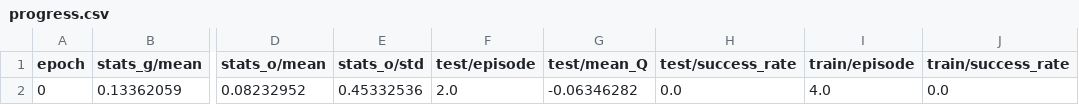
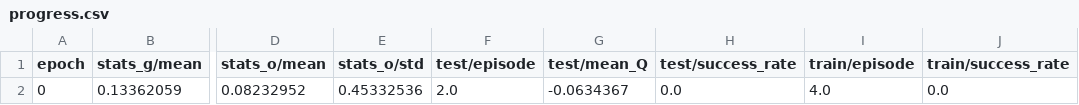
Before and after one commit to cheneyuwu/rlfd, a CSV file: Package/yw/yw/flow/regtest/RegResult/RLOnlyDemoEnsemble/progress.csv, drawn as a sheet; only a part is shown, gaps mark what is left out; the diff names each change by its address in the sheet, - before the commit and + after, or states it on an @@ line.

```diff
--- a/Package/yw/yw/flow/regtest/RegResult/RLOnlyDemoEnsemble/progress.csv
+++ b/Package/yw/yw/flow/regtest/RegResult/RLOnlyDemoEnsemble/progress.csv
-G2 (test/mean_Q): -0.06346282
+G2 (test/mean_Q): -0.0634367
```
Also changed, not shown: Package/yw/yw/flow/regtest/RegResult/RLNoDemo/progress.csv, Package/yw/yw/flow/regtest/RegResult/RLOnlyDemoBaysian/progress.csv, 27 other files.
